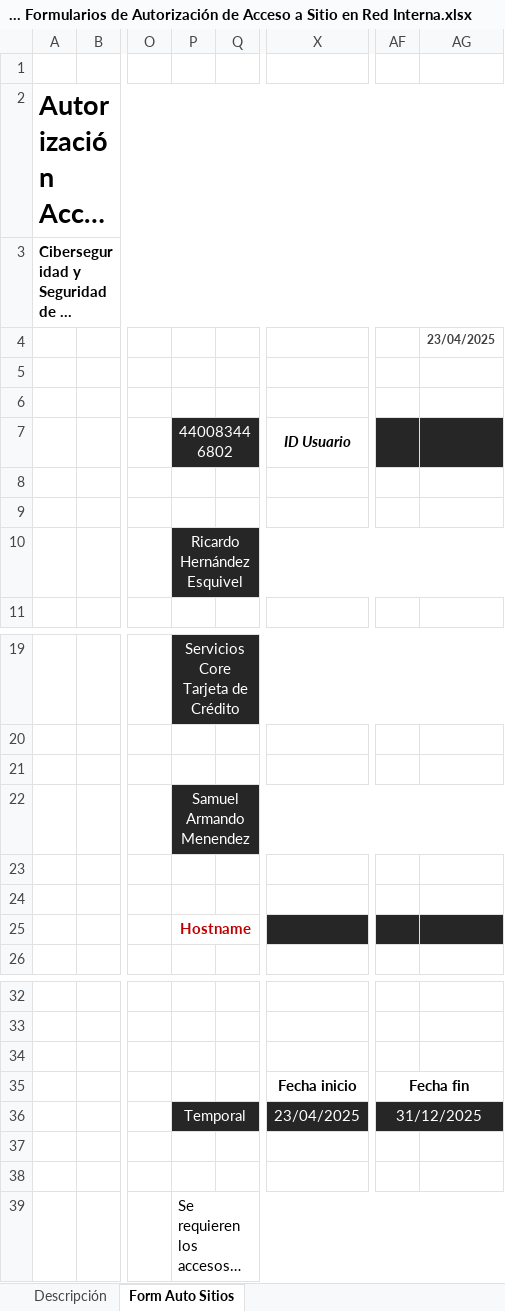
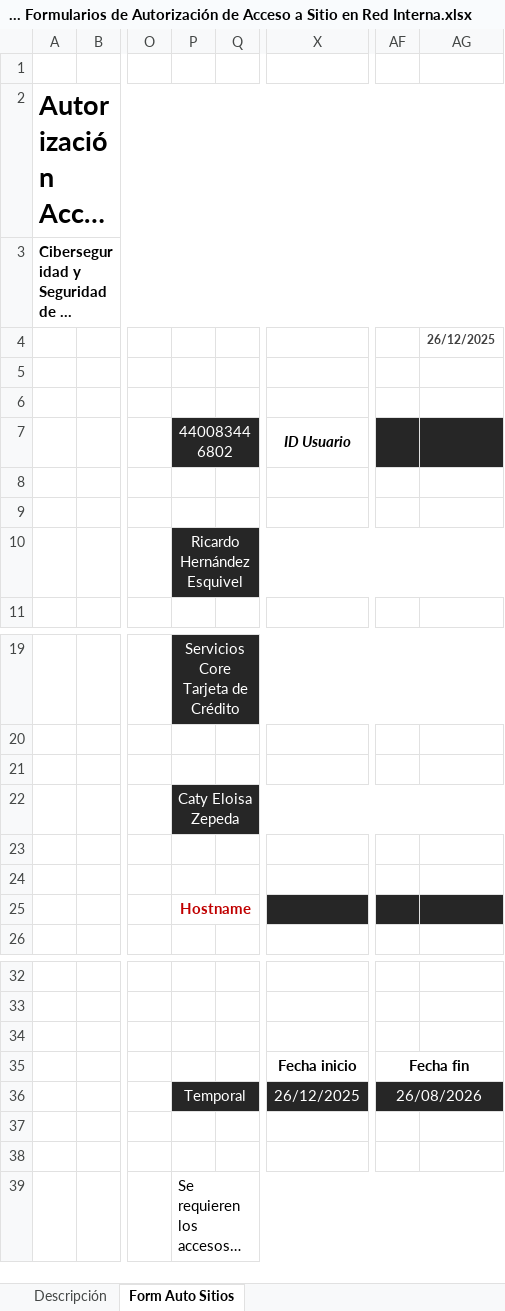
Before and after one commit to rhesqui/Documentos, an Excel workbook: 2024 Formularios de Autorización de Acceso a Sitio en Red Interna.xlsx, sheet Form Auto Sitios, drawn as a sheet; only a part is shown, gaps mark what is left out; long unchanged cells end in …; values as stored, in another font and other column widths than the file's, no borders; charts and pictures not drawn; the diff names each change by its address in the sheet, - before the commit and + after, or states it on an @@ line.

```diff
--- a/2024 Formularios de Autorización de Acceso a Sitio en Red Interna.xlsx (sheet Form Auto Sitios)
+++ b/2024 Formularios de Autorización de Acceso a Sitio en Red Interna.xlsx (sheet Form Auto Sitios)
-AG4: 23/04/2025
+AG4: 26/12/2025
-P22: Samuel Armando Menendez
+P22: Caty Eloisa Zepeda
-X36: 23/04/2025
+X36: 26/12/2025
-AF36: 31/12/2025
+AF36: 26/08/2026
```
Also changed, not shown: charts or pictures, 8 other files.
